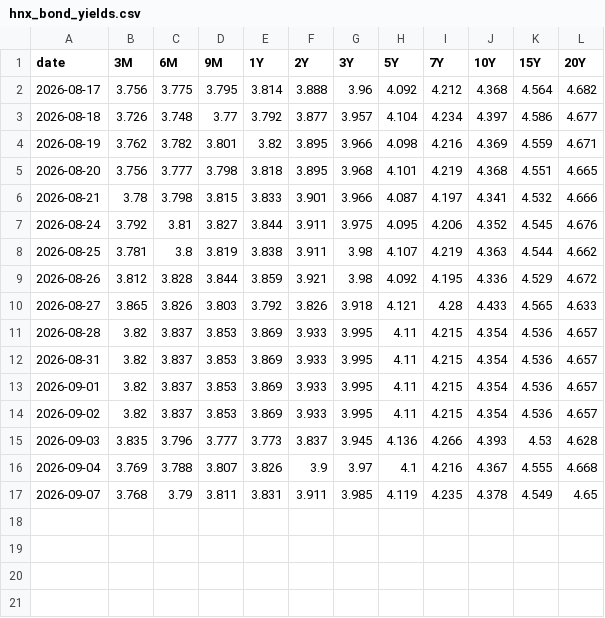
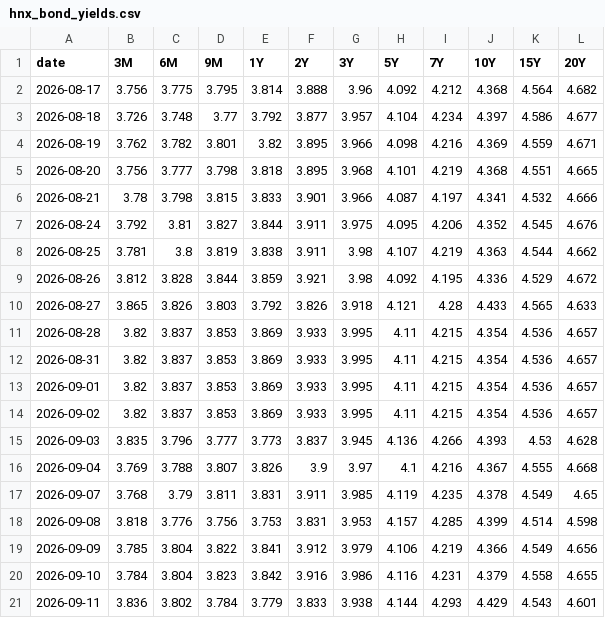
Before and after one commit to FTU-kudo/CW_pipeline_YSVN, a CSV file: output/cache/hnx_bond_yields.csv, drawn as a sheet; the diff names each change by its address in the sheet, - before the commit and + after, or states it on an @@ line.

```diff
--- a/output/cache/hnx_bond_yields.csv
+++ b/output/cache/hnx_bond_yields.csv
+row 18: 2026-09-08 | 3.818 | 3.776 | 3.756 | 3.753 | 3.831 | 3.953 | 4.157 | 4.285 | 4.399 | 4.514 | 4.598
+row 19: 2026-09-09 | 3.785 | 3.804 | 3.822 | 3.841 | 3.912 | 3.979 | 4.106 | 4.219 | 4.366 | 4.549 | 4.656
+row 20: 2026-09-10 | 3.784 | 3.804 | 3.823 | 3.842 | 3.916 | 3.986 | 4.116 | 4.231 | 4.379 | 4.558 | 4.655
+row 21: 2026-09-11 | 3.836 | 3.802 | 3.784 | 3.779 | 3.833 | 3.938 | 4.144 | 4.293 | 4.429 | 4.543 | 4.601
```
Also changed, not shown: 4 other files.
